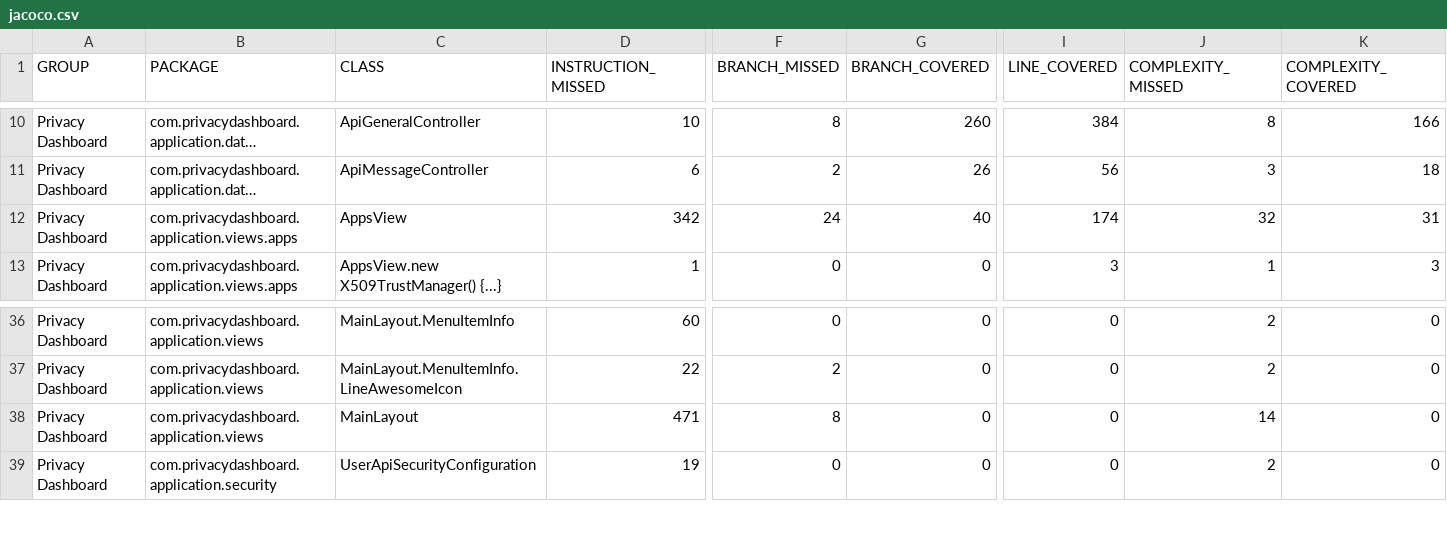
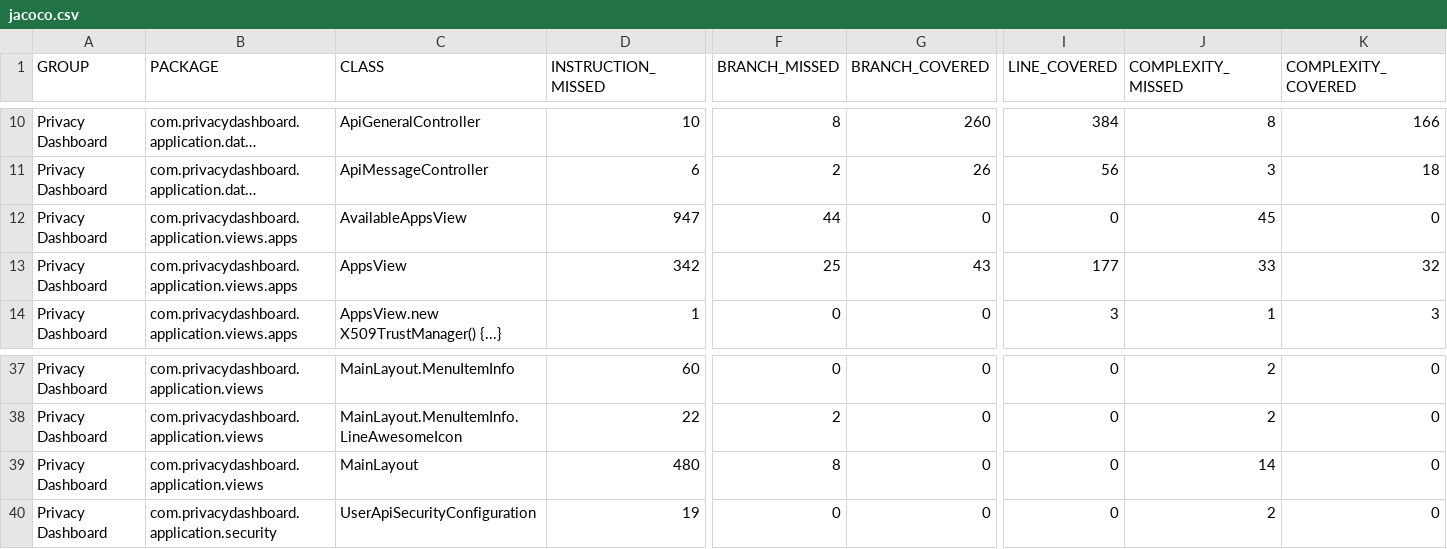
Before and after one commit to sifis-home/privacydashboard, a CSV file: reports/jacoco.csv, drawn as a sheet; only a part is shown, gaps mark what is left out; long unchanged cells end in …; addresses are those after the commit; rows hold the shown columns only; the diff names each change by its address in the sheet, - before the commit and + after, or states it on an @@ line.

Commit message:
Deploying to gh-pages from @ sifis-home/privacydashboard@9ce0f7619c0023cefa091b2dcb7cfbd6352ebf1a 🚀

```diff
--- a/reports/jacoco.csv
+++ b/reports/jacoco.csv
+row 12: Privacy Dashboard | com.privacydashboard.application.views.apps | AvailableAppsView | 947 | 44 | 0 | 0 | 45 | 0
-F13 (BRANCH_MISSED): 24
+F13 (BRANCH_MISSED): 25
-G13 (BRANCH_COVERED): 40
+G13 (BRANCH_COVERED): 43
-I13 (LINE_COVERED): 174
+I13 (LINE_COVERED): 177
-J13 (COMPLEXITY_MISSED): 32
+J13 (COMPLEXITY_MISSED): 33
-K13 (COMPLEXITY_COVERED): 31
+K13 (COMPLEXITY_COVERED): 32
-D39 (INSTRUCTION_MISSED): 471
+D39 (INSTRUCTION_MISSED): 480
```
Also changed, not shown: 17 other files.
